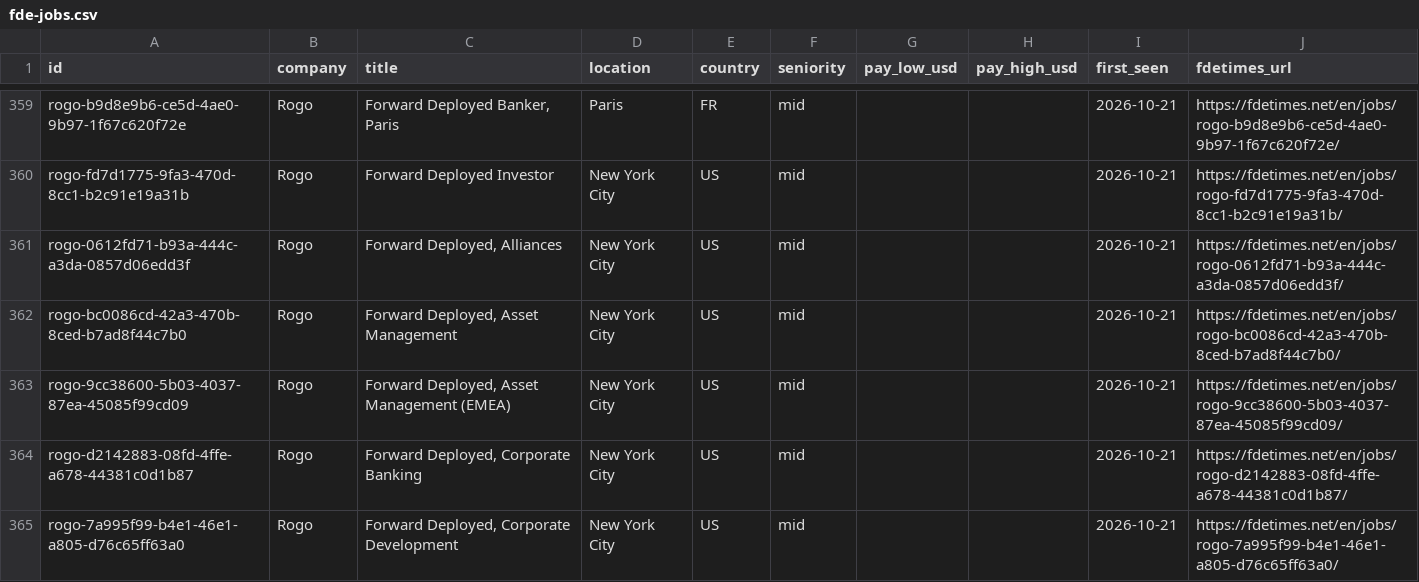
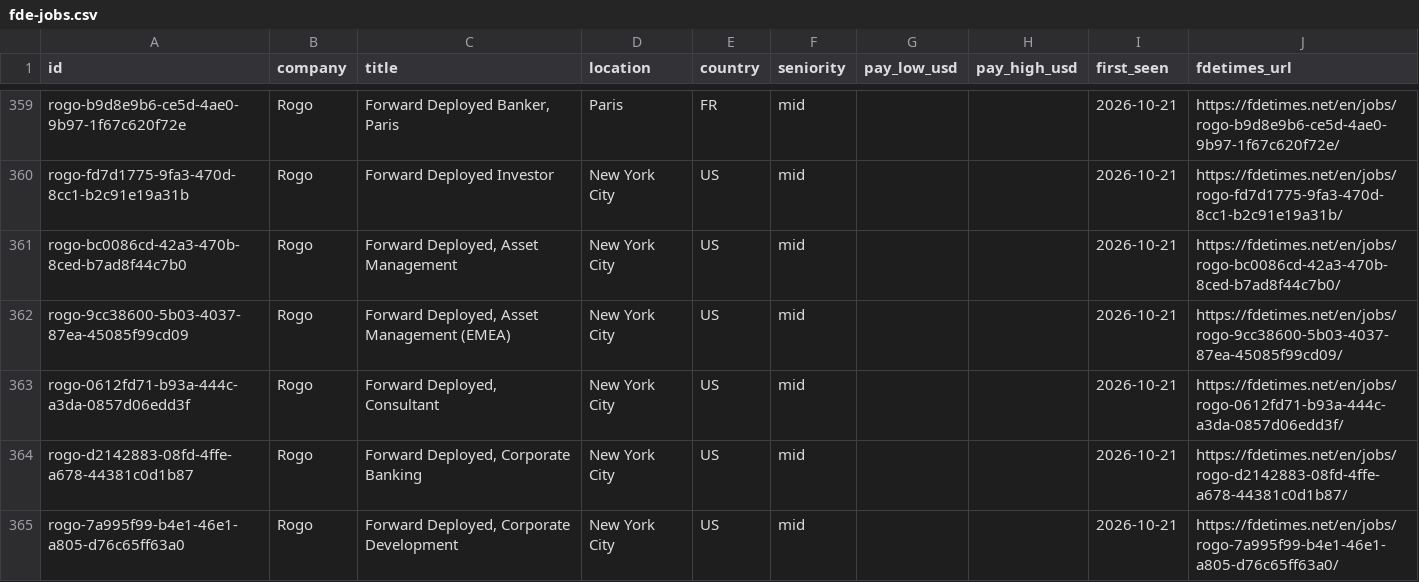
Before and after one commit to stephanelx88/forward-deployed-engineer-jobs, a CSV file: data/fde-jobs.csv, drawn as a sheet; only a part is shown, gaps mark what is left out; removed rows and columns are numbered as before the commit, all else as after; the diff names each change by its address in the sheet, - before the commit and + after, or states it on an @@ line.

Commit message:
data: 2026-11-05 (639 roles, 98 companies)

```diff
--- a/data/fde-jobs.csv
+++ b/data/fde-jobs.csv
-row 361: rogo-0612fd71-b93a-444c-a3da-0857d06edd3f | Rogo | Forward Deployed, Alliances | New York City | US | mid |  |  | 2026-10-21 | https://fdetimes.net/en/jobs/rogo-0612fd71-b93a-444c-a3da-0857d06edd3f/
+row 363: rogo-0612fd71-b93a-444c-a3da-0857d06edd3f | Rogo | Forward Deployed, Consultant | New York City | US | mid |  |  | 2026-10-21 | https://fdetimes.net/en/jobs/rogo-0612fd71-b93a-444c-a3da-0857d06edd3f/
```
Also changed, not shown: 1 other file.
